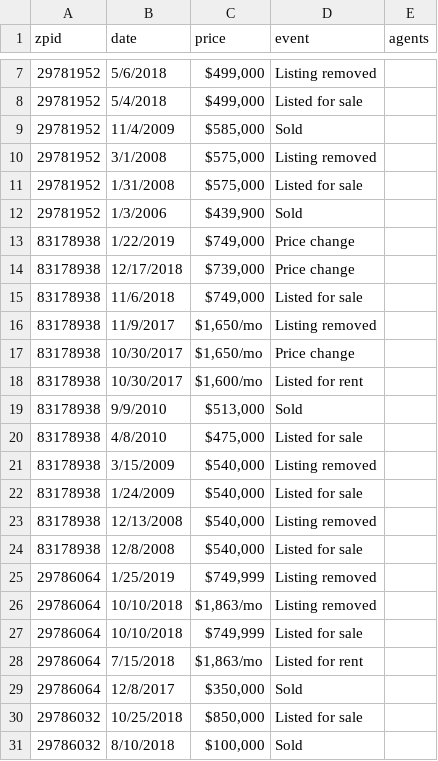
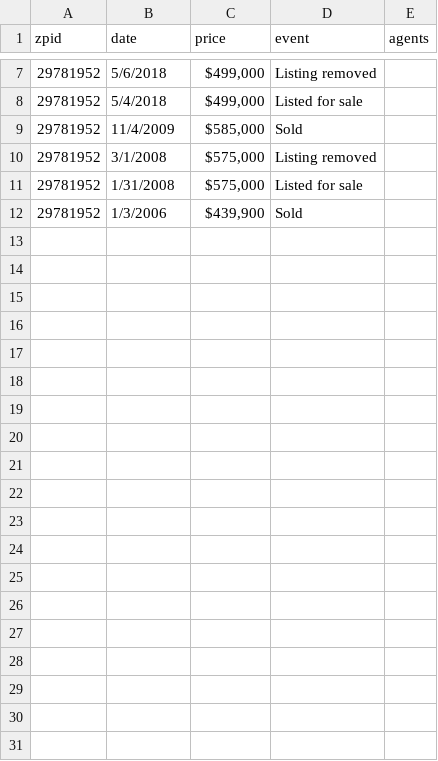
Before and after one commit to breeko/Zillow-Scraper, a CSV file: data/prices.csv, drawn as a sheet; only a part is shown, gaps mark what is left out; the diff covers the shown part only; the diff names each change by its address in the sheet, - before the commit and + after, or states it on an @@ line.

```diff
--- a/data/prices.csv
+++ b/data/prices.csv
-row 13: 83178938 | 1/22/2019 | $749,000 | Price change
-row 14: 83178938 | 12/17/2018 | $739,000 | Price change
-row 15: 83178938 | 11/6/2018 | $749,000 | Listed for sale
-row 16: 83178938 | 11/9/2017 | $1,650/mo | Listing removed
-row 17: 83178938 | 10/30/2017 | $1,650/mo | Price change
-row 18: 83178938 | 10/30/2017 | $1,600/mo | Listed for rent
-row 19: 83178938 | 9/9/2010 | $513,000 | Sold
-row 20: 83178938 | 4/8/2010 | $475,000 | Listed for sale
-row 21: 83178938 | 3/15/2009 | $540,000 | Listing removed
-row 22: 83178938 | 1/24/2009 | $540,000 | Listed for sale
-row 23: 83178938 | 12/13/2008 | $540,000 | Listing removed
-row 24: 83178938 | 12/8/2008 | $540,000 | Listed for sale
-row 25: 29786064 | 1/25/2019 | $749,999 | Listing removed
-row 26: 29786064 | 10/10/2018 | $1,863/mo | Listing removed
-row 27: 29786064 | 10/10/2018 | $749,999 | Listed for sale
-row 28: 29786064 | 7/15/2018 | $1,863/mo | Listed for rent
-row 29: 29786064 | 12/8/2017 | $350,000 | Sold
-row 30: 29786032 | 10/25/2018 | $850,000 | Listed for sale
-row 31: 29786032 | 8/10/2018 | $100,000 | Sold
```
Also changed, not shown: 15 removed rows elsewhere in this file, data/out.csv, data/taxes.csv, 3 other files.
